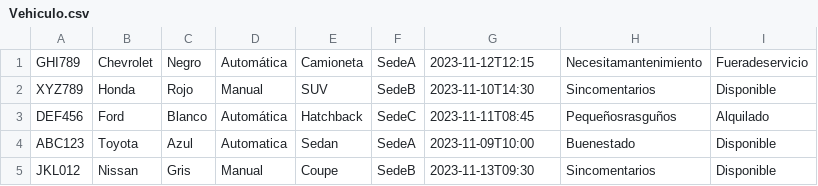
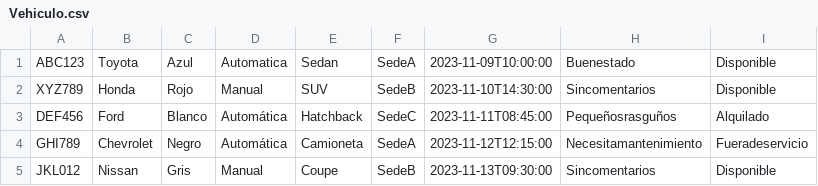
Before and after one commit to dpoo-grupo3-202320/Proyecto3, a CSV file: Entrega Proyecto/Proyecto3/Persistencia/Vehiculo.csv, drawn as a sheet.

```diff
--- a/Entrega Proyecto/Proyecto3/Persistencia/Vehiculo.csv
+++ b/Entrega Proyecto/Proyecto3/Persistencia/Vehiculo.csv
@@ -1,5 +1,5 @@
-GHI789;Chevrolet;Negro;Automática;Camioneta;SedeA;2023-11-12T12:15;Necesitamantenimiento;Fueradeservicio
-XYZ789;Honda;Rojo;Manual;SUV;SedeB;2023-11-10T14:30;Sincomentarios;Disponible
-DEF456;Ford;Blanco;Automática;Hatchback;SedeC;2023-11-11T08:45;Pequeñosrasguños;Alquilado
-ABC123;Toyota;Azul;Automatica;Sedan;SedeA;2023-11-09T10:00;Buenestado;Disponible
-JKL012;Nissan;Gris;Manual;Coupe;SedeB;2023-11-13T09:30;Sincomentarios;Disponible
+ABC123;Toyota;Azul;Automatica;Sedan;SedeA;2023-11-09T10:00:00;Buenestado;Disponible
+XYZ789;Honda;Rojo;Manual;SUV;SedeB;2023-11-10T14:30:00;Sincomentarios;Disponible
+DEF456;Ford;Blanco;Automática;Hatchback;SedeC;2023-11-11T08:45:00;Pequeñosrasguños;Alquilado
+GHI789;Chevrolet;Negro;Automática;Camioneta;SedeA;2023-11-12T12:15:00;Necesitamantenimiento;Fueradeservicio
+JKL012;Nissan;Gris;Manual;Coupe;SedeB;2023-11-13T09:30:00;Sincomentarios;Disponible
```
Also changed, not shown: Entrega Proyecto/Proyecto3/Persistencia/clientes.csv, 2 other files.
